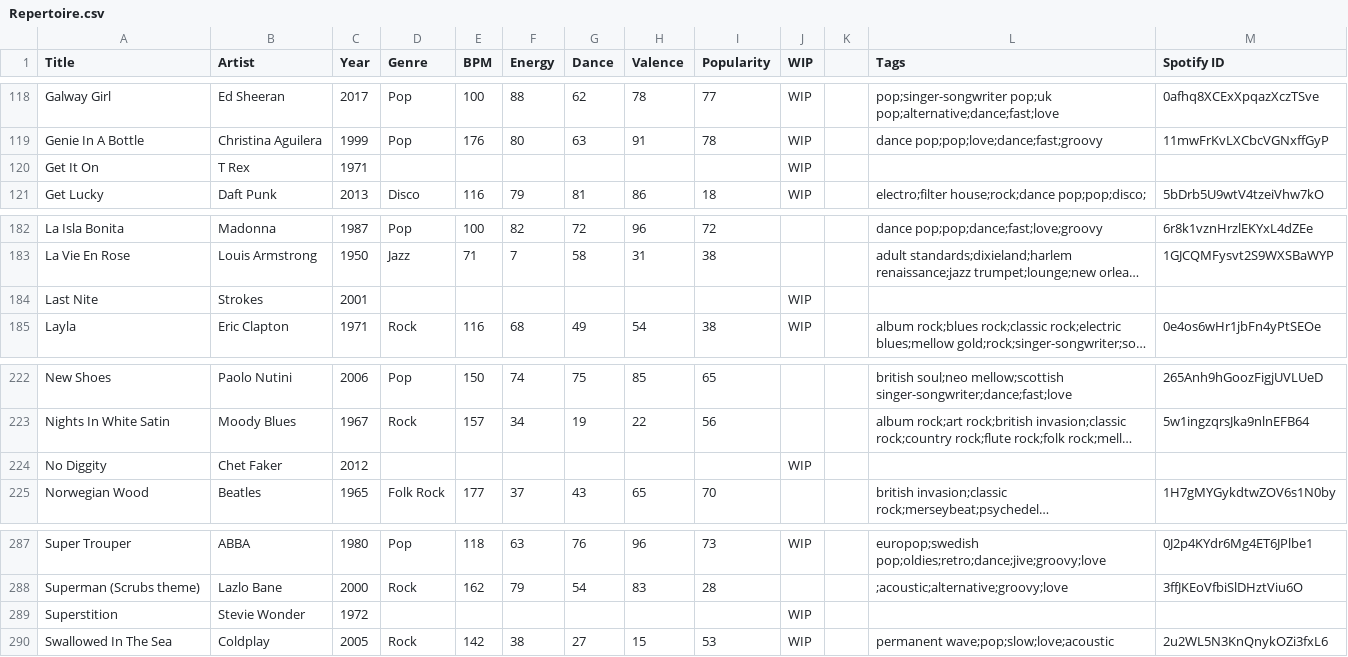
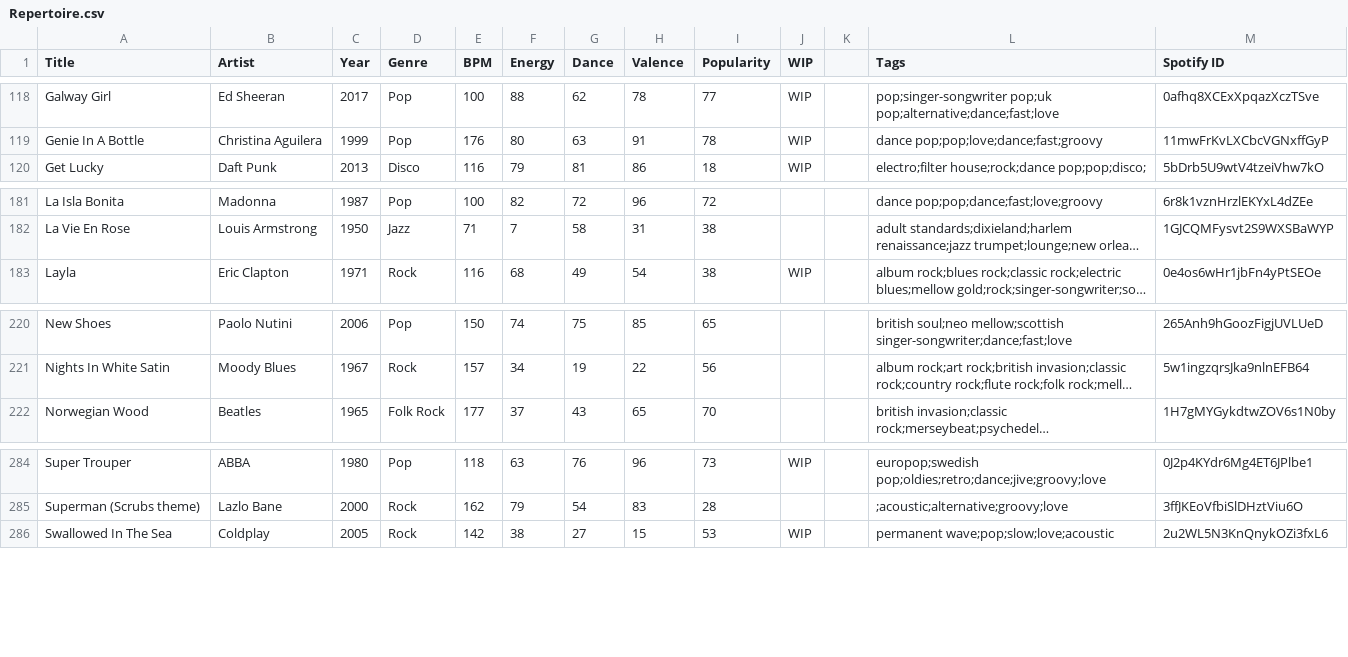
Before and after one commit to lemongrassgoa/lemongrassgoa.github.io, a CSV file: list/Repertoire.csv, drawn as a sheet; only a part is shown, gaps mark what is left out; long unchanged cells end in …; the diff names each change by its address in the sheet, - before the commit and + after, or states it on an @@ line.

```diff
--- a/list/Repertoire.csv
+++ b/list/Repertoire.csv
-row 120: Get It On | T Rex | 1971 |  |  |  |  |  |  | WIP
-row 184: Last Nite | Strokes | 2001 |  |  |  |  |  |  | WIP
-row 224: No Diggity | Chet Faker | 2012 |  |  |  |  |  |  | WIP
-row 289: Superstition | Stevie Wonder | 1972 |  |  |  |  |  |  | WIP
```
Also changed, not shown: 2 other files.
